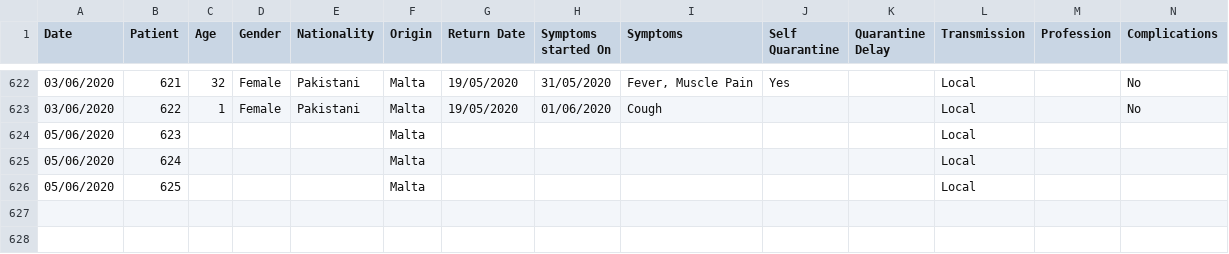
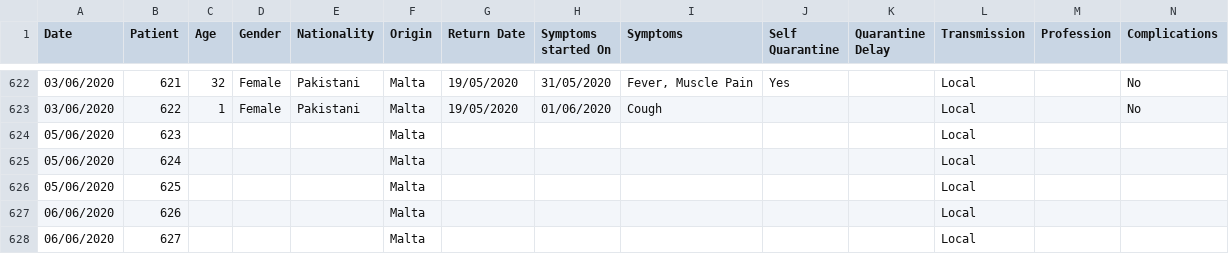
Before and after one commit to Lobeslab-Ltd/covid-19-MT, a CSV file: malta.csv, drawn as a sheet; only a part is shown, gaps mark what is left out; rows hold the shown columns only; the diff names each change by its address in the sheet, - before the commit and + after, or states it on an @@ line.

```diff
--- a/malta.csv
+++ b/malta.csv
+row 627: 06/06/2020 | 626 |  |  |  | Malta |  |  |  |  |  | Local
+row 628: 06/06/2020 | 627 |  |  |  | Malta |  |  |  |  |  | Local
```
Also changed, not shown: malta_time_series.csv.
